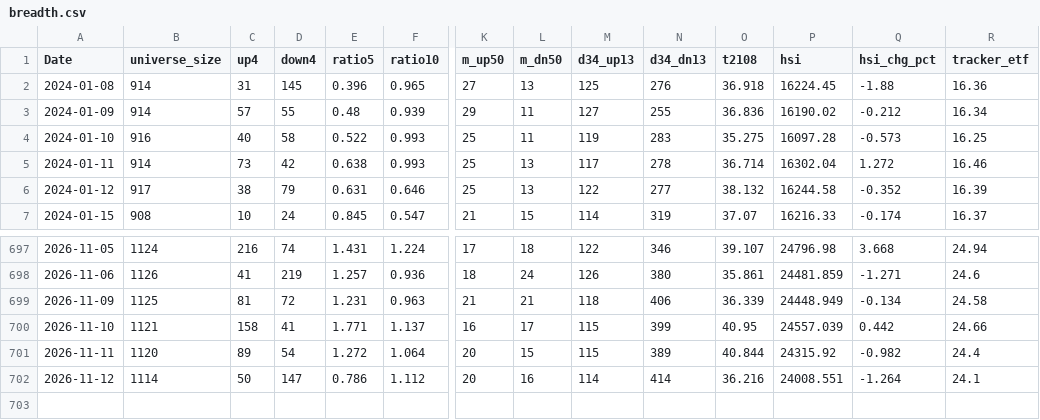
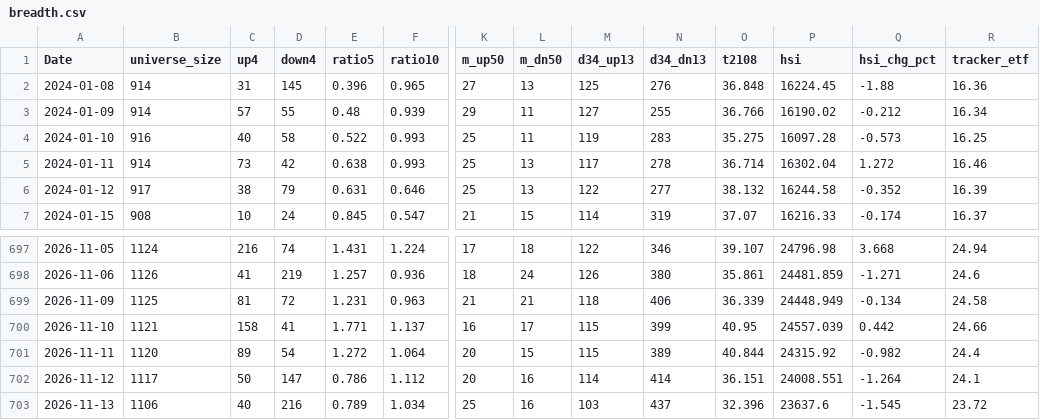
Before and after one commit to nick-l-wh/hk-breadth, a CSV file: data/breadth.csv, drawn as a sheet; only a part is shown, gaps mark what is left out; rows hold the shown columns only; the diff names each change by its address in the sheet, - before the commit and + after, or states it on an @@ line.

```diff
--- a/data/breadth.csv
+++ b/data/breadth.csv
-O2 (t2108): 36.918
+O2 (t2108): 36.848
-O3 (t2108): 36.836
+O3 (t2108): 36.766
-B702 (universe_size): 1114
+B702 (universe_size): 1117
-O702 (t2108): 36.216
+O702 (t2108): 36.151
+row 703: 2026-11-13 | 1106 | 40 | 216 | 0.789 | 1.034 | 25 | 16 | 103 | 437 | 32.396 | 23637.6 | -1.545 | 23.72
```
Also changed, not shown: data/highs.csv, data/highs_latest.csv.
